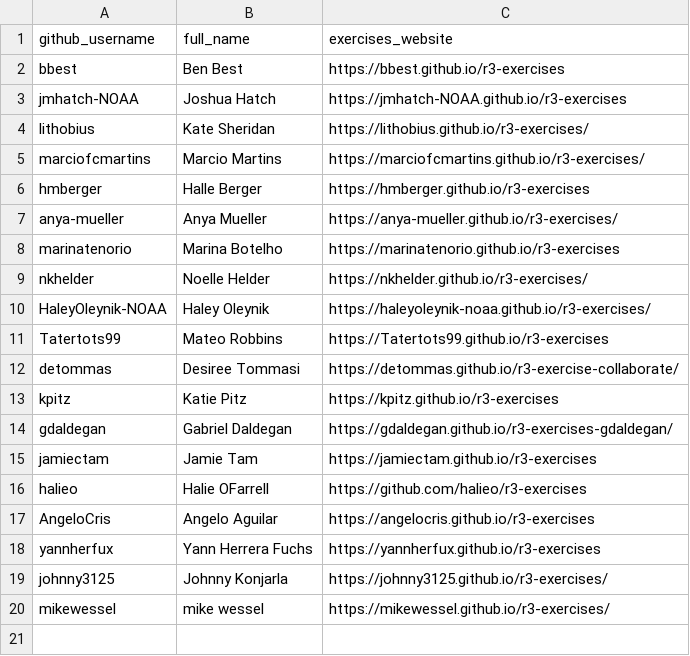
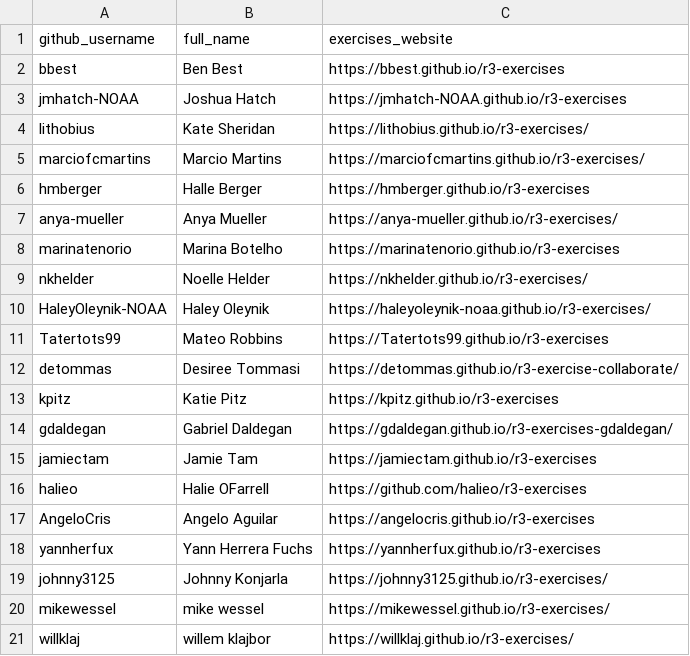
Before and after one commit to noaa-iea/r3-train, a CSV file: data/roster.csv, drawn as a sheet; the diff names each change by its address in the sheet, - before the commit and + after, or states it on an @@ line.

Commit message:
+ willklaj

```diff
--- a/data/roster.csv
+++ b/data/roster.csv
+row 21: willklaj | willem klajbor | https://willklaj.github.io/r3-exercises/
```
